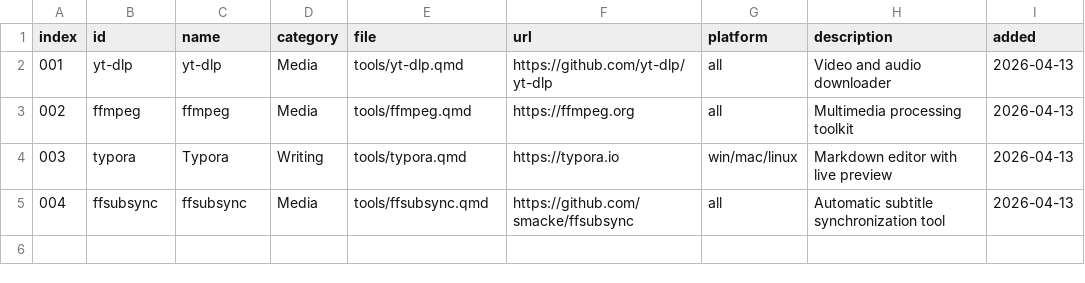
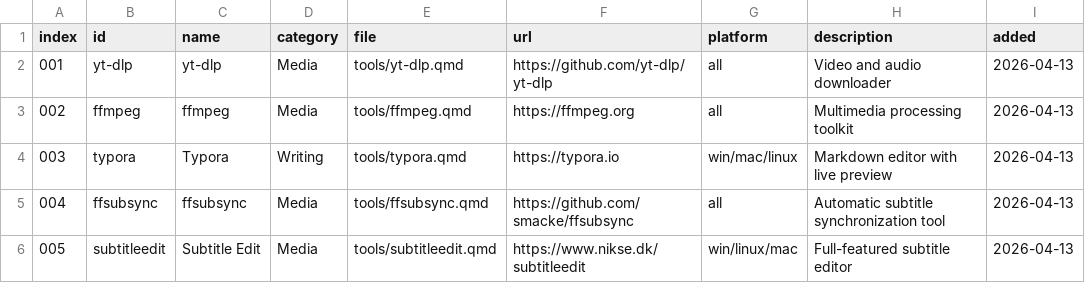
Before and after one commit to evanbio/lemnos, a CSV file: registry.csv, drawn as a sheet; the diff names each change by its address in the sheet, - before the commit and + after, or states it on an @@ line.

Commit message:
✨ feat: add Subtitle Edit page

```diff
--- a/registry.csv
+++ b/registry.csv
+row 6: 005 | subtitleedit | Subtitle Edit | Media | tools/subtitleedit.qmd | https://www.nikse.dk/subtitleedit | win/linux/mac | Full-featured subtitle editor | 2026-04-13
```
Also changed, not shown: 3 other files.
